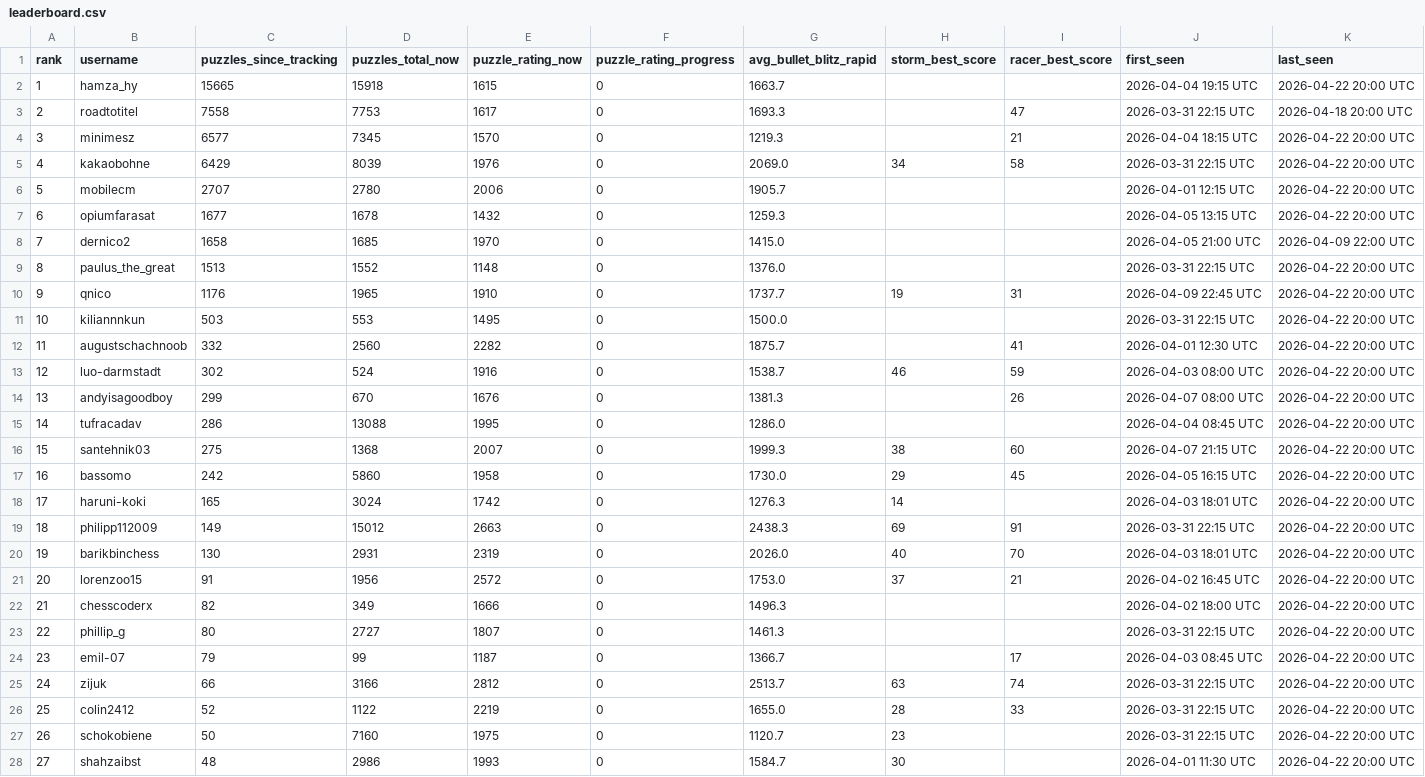
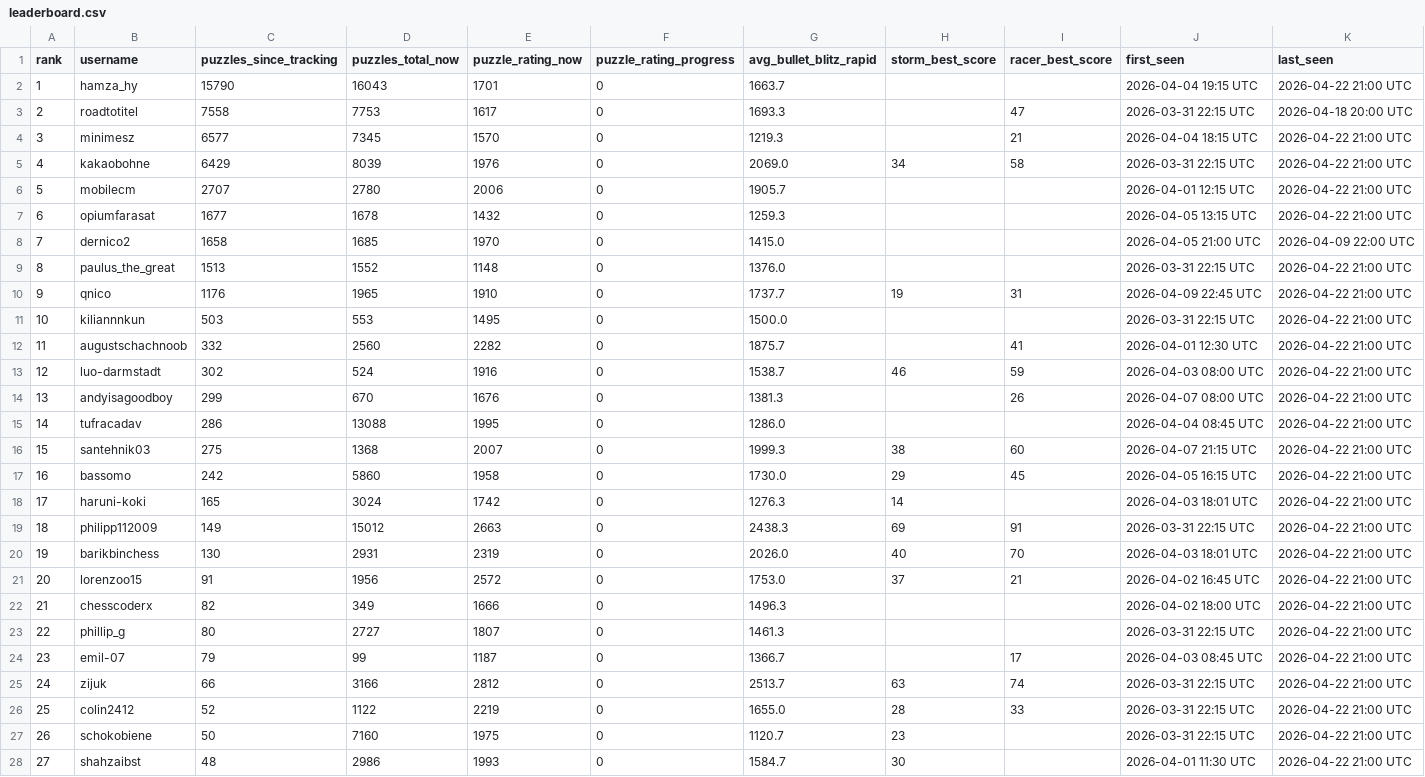
Before and after one commit to hsjAlex/TaktikSpektakel, a CSV file: data/leaderboard.csv, drawn as a sheet; only a part is shown; the diff covers the shown part only.

```diff
--- a/data/leaderboard.csv
+++ b/data/leaderboard.csv
@@ -1,28 +1,28 @@
 rank,username,puzzles_since_tracking,puzzles_total_now,puzzle_rating_now,puzzle_rating_progress,avg_bullet_blitz_rapid,storm_best_score,racer_best_score,first_seen,last_seen
-1,hamza_hy,15665,15918,1615,0,1663.7,,,2026-04-04 19:15 UTC,2026-04-22 20:00 UTC
+1,hamza_hy,15790,16043,1701,0,1663.7,,,2026-04-04 19:15 UTC,2026-04-22 21:00 UTC
 2,roadtotitel,7558,7753,1617,0,1693.3,,47,2026-03-31 22:15 UTC,2026-04-18 20:00 UTC
-3,minimesz,6577,7345,1570,0,1219.3,,21,2026-04-04 18:15 UTC,2026-04-22 20:00 UTC
-4,kakaobohne,6429,8039,1976,0,2069.0,34,58,2026-03-31 22:15 UTC,2026-04-22 20:00 UTC
-5,mobilecm,2707,2780,2006,0,1905.7,,,2026-04-01 12:15 UTC,2026-04-22 20:00 UTC
-6,opiumfarasat,1677,1678,1432,0,1259.3,,,2026-04-05 13:15 UTC,2026-04-22 20:00 UTC
+3,minimesz,6577,7345,1570,0,1219.3,,21,2026-04-04 18:15 UTC,2026-04-22 21:00 UTC
+4,kakaobohne,6429,8039,1976,0,2069.0,34,58,2026-03-31 22:15 UTC,2026-04-22 21:00 UTC
+5,mobilecm,2707,2780,2006,0,1905.7,,,2026-04-01 12:15 UTC,2026-04-22 21:00 UTC
+6,opiumfarasat,1677,1678,1432,0,1259.3,,,2026-04-05 13:15 UTC,2026-04-22 21:00 UTC
 7,dernico2,1658,1685,1970,0,1415.0,,,2026-04-05 21:00 UTC,2026-04-09 22:00 UTC
-8,paulus_the_great,1513,1552,1148,0,1376.0,,,2026-03-31 22:15 UTC,2026-04-22 20:00 UTC
-9,qnico,1176,1965,1910,0,1737.7,19,31,2026-04-09 22:45 UTC,2026-04-22 20:00 UTC
-10,kiliannnkun,503,553,1495,0,1500.0,,,2026-03-31 22:15 UTC,2026-04-22 20:00 UTC
-11,augustschachnoob,332,2560,2282,0,1875.7,,41,2026-04-01 12:30 UTC,2026-04-22 20:00 UTC
-12,luo-darmstadt,302,524,1916,0,1538.7,46,59,2026-04-03 08:00 UTC,2026-04-22 20:00 UTC
-13,andyisagoodboy,299,670,1676,0,1381.3,,26,2026-04-07 08:00 UTC,2026-04-22 20:00 UTC
-14,tufracadav,286,13088,1995,0,1286.0,,,2026-04-04 08:45 UTC,2026-04-22 20:00 UTC
-15,santehnik03,275,1368,2007,0,1999.3,38,60,2026-04-07 21:15 UTC,2026-04-22 20:00 UTC
-16,bassomo,242,5860,1958,0,1730.0,29,45,2026-04-05 16:15 UTC,2026-04-22 20:00 UTC
-17,haruni-koki,165,3024,1742,0,1276.3,14,,2026-04-03 18:01 UTC,2026-04-22 20:00 UTC
-18,philipp112009,149,15012,2663,0,2438.3,69,91,2026-03-31 22:15 UTC,2026-04-22 20:00 UTC
-19,barikbinchess,130,2931,2319,0,2026.0,40,70,2026-04-03 18:01 UTC,2026-04-22 20:00 UTC
-20,lorenzoo15,91,1956,2572,0,1753.0,37,21,2026-04-02 16:45 UTC,2026-04-22 20:00 UTC
-21,chesscoderx,82,349,1666,0,1496.3,,,2026-04-02 18:00 UTC,2026-04-22 20:00 UTC
-22,phillip_g,80,2727,1807,0,1461.3,,,2026-03-31 22:15 UTC,2026-04-22 20:00 UTC
-23,emil-07,79,99,1187,0,1366.7,,17,2026-04-03 08:45 UTC,2026-04-22 20:00 UTC
-24,zijuk,66,3166,2812,0,2513.7,63,74,2026-03-31 22:15 UTC,2026-04-22 20:00 UTC
-25,colin2412,52,1122,2219,0,1655.0,28,33,2026-03-31 22:15 UTC,2026-04-22 20:00 UTC
-26,schokobiene,50,7160,1975,0,1120.7,23,,2026-03-31 22:15 UTC,2026-04-22 20:00 UTC
-27,shahzaibst,48,2986,1993,0,1584.7,30,,2026-04-01 11:30 UTC,2026-04-22 20:00 UTC
+8,paulus_the_great,1513,1552,1148,0,1376.0,,,2026-03-31 22:15 UTC,2026-04-22 21:00 UTC
+9,qnico,1176,1965,1910,0,1737.7,19,31,2026-04-09 22:45 UTC,2026-04-22 21:00 UTC
+10,kiliannnkun,503,553,1495,0,1500.0,,,2026-03-31 22:15 UTC,2026-04-22 21:00 UTC
+11,augustschachnoob,332,2560,2282,0,1875.7,,41,2026-04-01 12:30 UTC,2026-04-22 21:00 UTC
+12,luo-darmstadt,302,524,1916,0,1538.7,46,59,2026-04-03 08:00 UTC,2026-04-22 21:00 UTC
+13,andyisagoodboy,299,670,1676,0,1381.3,,26,2026-04-07 08:00 UTC,2026-04-22 21:00 UTC
+14,tufracadav,286,13088,1995,0,1286.0,,,2026-04-04 08:45 UTC,2026-04-22 21:00 UTC
+15,santehnik03,275,1368,2007,0,1999.3,38,60,2026-04-07 21:15 UTC,2026-04-22 21:00 UTC
+16,bassomo,242,5860,1958,0,1730.0,29,45,2026-04-05 16:15 UTC,2026-04-22 21:00 UTC
+17,haruni-koki,165,3024,1742,0,1276.3,14,,2026-04-03 18:01 UTC,2026-04-22 21:00 UTC
+18,philipp112009,149,15012,2663,0,2438.3,69,91,2026-03-31 22:15 UTC,2026-04-22 21:00 UTC
+19,barikbinchess,130,2931,2319,0,2026.0,40,70,2026-04-03 18:01 UTC,2026-04-22 21:00 UTC
+20,lorenzoo15,91,1956,2572,0,1753.0,37,21,2026-04-02 16:45 UTC,2026-04-22 21:00 UTC
+21,chesscoderx,82,349,1666,0,1496.3,,,2026-04-02 18:00 UTC,2026-04-22 21:00 UTC
+22,phillip_g,80,2727,1807,0,1461.3,,,2026-03-31 22:15 UTC,2026-04-22 21:00 UTC
+23,emil-07,79,99,1187,0,1366.7,,17,2026-04-03 08:45 UTC,2026-04-22 21:00 UTC
+24,zijuk,66,3166,2812,0,2513.7,63,74,2026-03-31 22:15 UTC,2026-04-22 21:00 UTC
+25,colin2412,52,1122,2219,0,1655.0,28,33,2026-03-31 22:15 UTC,2026-04-22 21:00 UTC
+26,schokobiene,50,7160,1975,0,1120.7,23,,2026-03-31 22:15 UTC,2026-04-22 21:00 UTC
+27,shahzaibst,48,2986,1993,0,1584.7,30,,2026-04-01 11:30 UTC,2026-04-22 21:00 UTC
```
Also changed, not shown: 32 edited cells elsewhere in this file, 1 other file.
